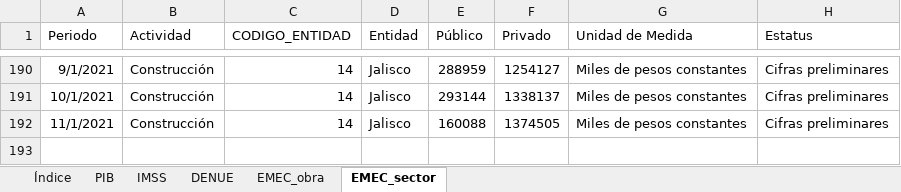
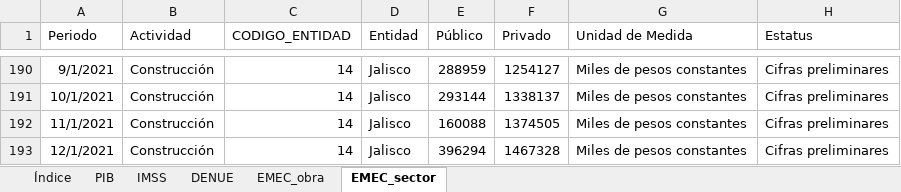
Before and after one commit to DIEEF/SEJ, an Excel workbook: sej_datos/BD_SECTOR_CONSTRUCCION.xlsx, sheet EMEC_sector, drawn as a sheet; only a part is shown, gaps mark what is left out; values as stored, in another font and other column widths than the file's, no borders; the diff names each change by its address in the sheet, - before the commit and + after, or states it on an @@ line.

```diff
--- a/sej_datos/BD_SECTOR_CONSTRUCCION.xlsx (sheet EMEC_sector)
+++ b/sej_datos/BD_SECTOR_CONSTRUCCION.xlsx (sheet EMEC_sector)
+row 193: 12/1/2021 | Construcción | 14 | Jalisco | 396294 | 1467328 | Miles de pesos constantes | Cifras preliminares
```
Also changed, not shown: sheet EMEC_obra, sheet Índice, sej_datos/BD_INDUSTRIA_ALIMENTARIA.xlsx, sej_datos/BD_INDUSTRIA_BEBIDASYTABACO.xlsx, 11 other files.
